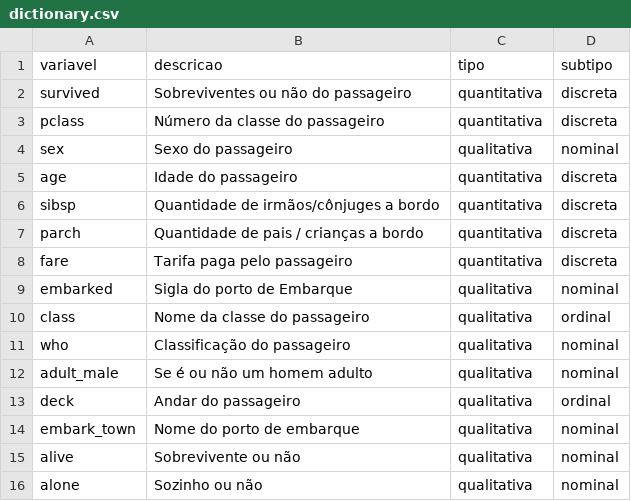
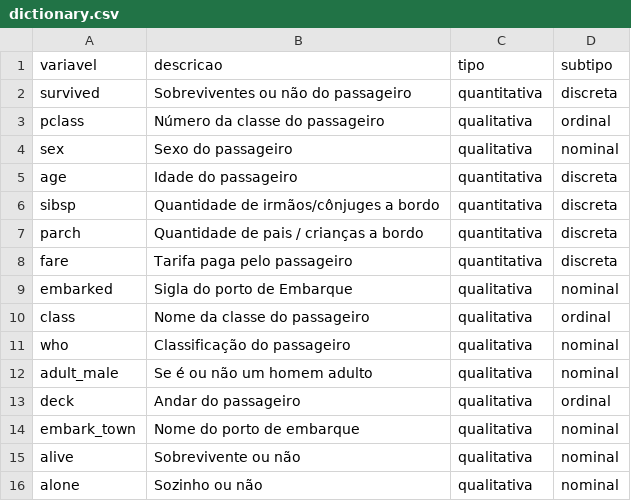
Before and after one commit to Jenniiu/avanti-bootcamp-cdd, a CSV file: data/external/dictionary.csv, drawn as a sheet.

```diff
--- a/data/external/dictionary.csv
+++ b/data/external/dictionary.csv
@@ -2,3 +2,3 @@ variavel,descricao,tipo,subtipo
 survived,Sobreviventes ou não do passageiro,quantitativa,discreta
-pclass,Número da classe do passageiro,quantitativa,discreta
+pclass,Número da classe do passageiro,qualitativa,ordinal
 sex,Sexo do passageiro,qualitativa,nominal
```
Also changed, not shown: 2 other files.
